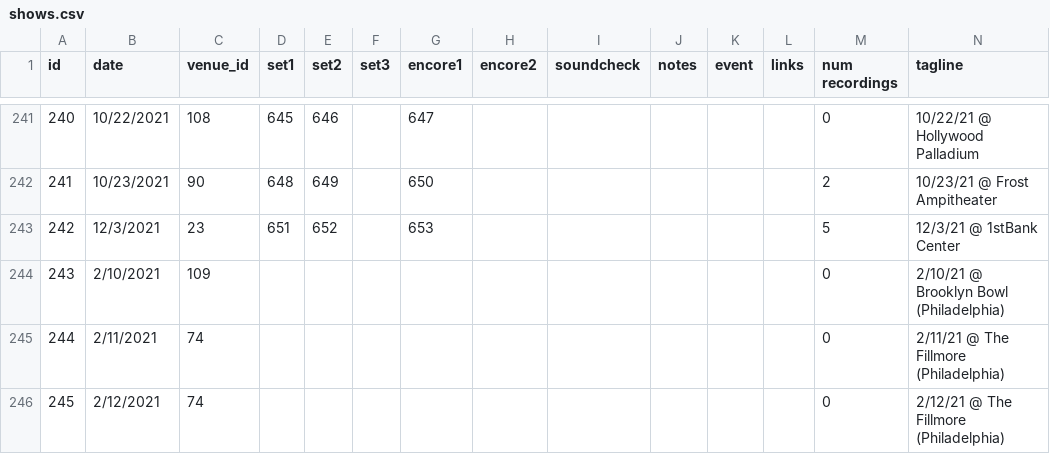
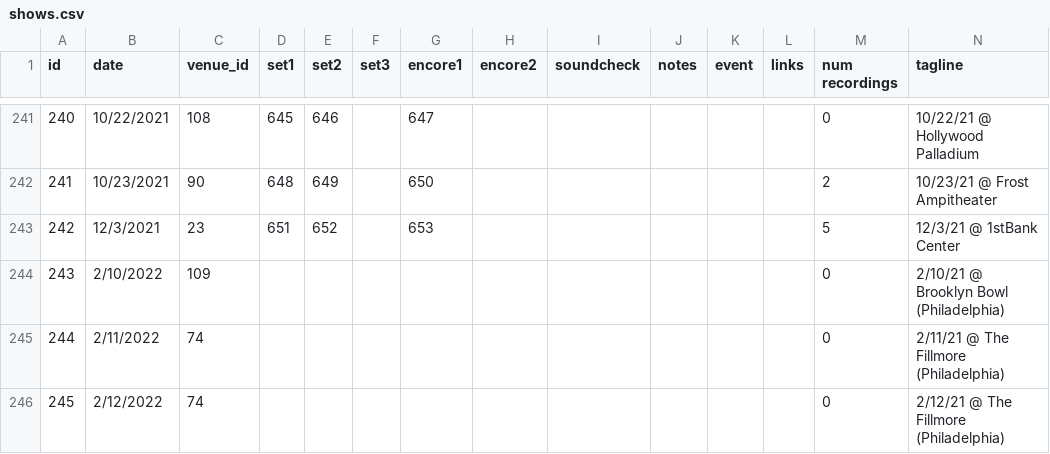
Before and after one commit to alxndr/almost-dead-net, a CSV file: src/data/csv/shows.csv, drawn as a sheet; only a part is shown, gaps mark what is left out.

Commit message:
data: fix year for upcoming shows...

```diff
--- a/src/data/csv/shows.csv
+++ b/src/data/csv/shows.csv
@@ -243,4 +243,4 @@ id,date,venue_id,set1,set2,set3,encore1,encore2,soundcheck,notes,event,links,num
 242,12/3/2021,23,651,652,,653,,,,,,5,12/3/21 @ 1stBank Center
-243,2/10/2021,109,,,,,,,,,,0,2/10/21 @ Brooklyn Bowl (Philadelphia)
-244,2/11/2021,74,,,,,,,,,,0,2/11/21 @ The Fillmore (Philadelphia)
-245,2/12/2021,74,,,,,,,,,,0,2/12/21 @ The Fillmore (Philadelphia)
+243,2/10/2022,109,,,,,,,,,,0,2/10/21 @ Brooklyn Bowl (Philadelphia)
+244,2/11/2022,74,,,,,,,,,,0,2/11/21 @ The Fillmore (Philadelphia)
+245,2/12/2022,74,,,,,,,,,,0,2/12/21 @ The Fillmore (Philadelphia)
```
